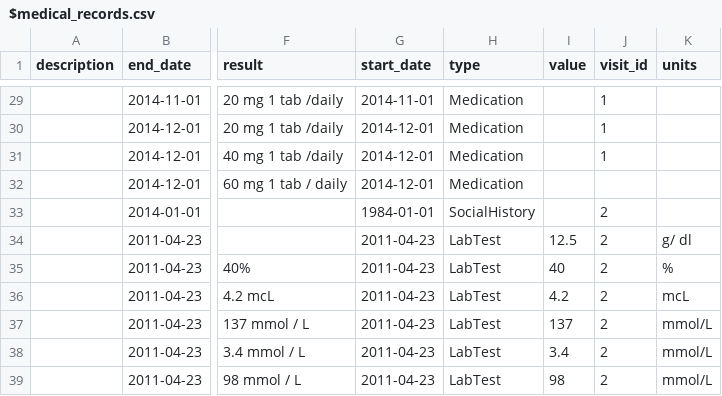
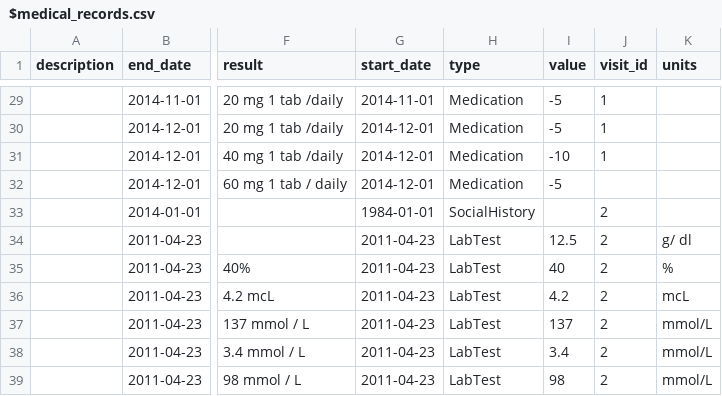
Before and after one commit to bethanyr/clinic_visualization, a CSV file: db/seed_data/$medical_records.csv, drawn as a sheet; only a part is shown, gaps mark what is left out; the diff covers the shown part only; the diff names each change by its address in the sheet, - before the commit and + after, or states it on an @@ line.

```diff
--- a/db/seed_data/$medical_records.csv
+++ b/db/seed_data/$medical_records.csv
-I29:I30 (value): (empty)
+I29:I30 (value): -5
-I31 (value): (empty)
+I31 (value): -10
-I32 (value): (empty)
+I32 (value): -5
```
Also changed, not shown: 28 edited cells elsewhere in this file, 5 other files.
